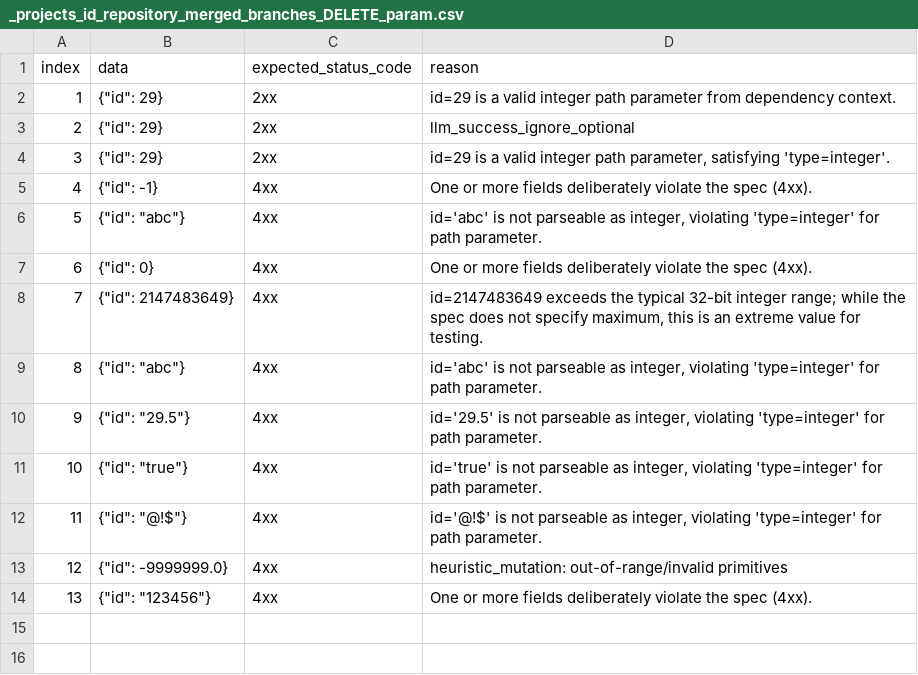
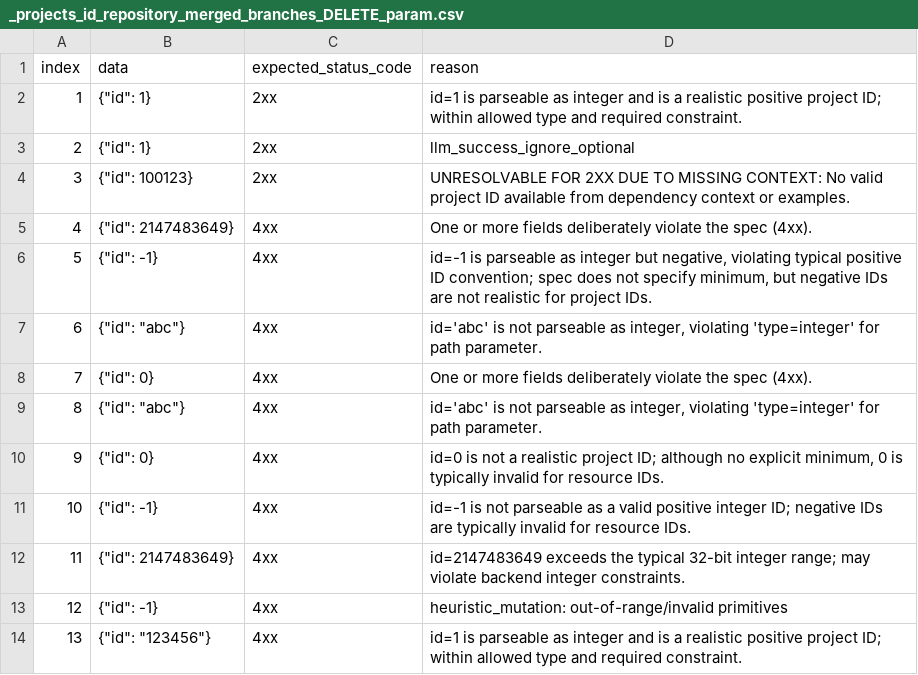
Before and after one commit to HZeroxium/restful-api-testing-framework, a CSV file: database/GitLab Branch/test_data/csv/_projects_id_repository_merged_branches_DELETE_param.csv, drawn as a sheet.

```diff
--- a/database/GitLab Branch/test_data/csv/_projects_id_repository_merged_branches_DELETE_param.csv
+++ b/database/GitLab Branch/test_data/csv/_projects_id_repository_merged_branches_DELETE_param.csv
@@ -1,14 +1,14 @@
 index,data,expected_status_code,reason
-1,"{""id"": 29}",2xx,id=29 is a valid integer path parameter from dependency context.
-2,"{""id"": 29}",2xx,llm_success_ignore_optional
-3,"{""id"": 29}",2xx,"id=29 is a valid integer path parameter, satisfying 'type=integer'."
-4,"{""id"": -1}",4xx,One or more fields deliberately violate the spec (4xx).
-5,"{""id"": ""abc""}",4xx,"id='abc' is not parseable as integer, violating 'type=integer' for path parameter."
-6,"{""id"": 0}",4xx,One or more fields deliberately violate the spec (4xx).
-7,"{""id"": 2147483649}",4xx,"id=2147483649 exceeds the typical 32-bit integer range; while the spec does not specify maximum, this is an extreme value for testing."
+1,"{""id"": 1}",2xx,id=1 is parseable as integer and is a realistic positive project ID; within allowed type and required constraint.
+2,"{""id"": 1}",2xx,llm_success_ignore_optional
+3,"{""id"": 100123}",2xx,UNRESOLVABLE FOR 2XX DUE TO MISSING CONTEXT: No valid project ID available from dependency context or examples.
+4,"{""id"": 2147483649}",4xx,One or more fields deliberately violate the spec (4xx).
+5,"{""id"": -1}",4xx,"id=-1 is parseable as integer but negative, violating typical positive ID convention; spec does not specify minimum, but negative IDs are not realistic for project IDs."
+6,"{""id"": ""abc""}",4xx,"id='abc' is not parseable as integer, violating 'type=integer' for path parameter."
+7,"{""id"": 0}",4xx,One or more fields deliberately violate the spec (4xx).
 8,"{""id"": ""abc""}",4xx,"id='abc' is not parseable as integer, violating 'type=integer' for path parameter."
-9,"{""id"": ""29.5""}",4xx,"id='29.5' is not parseable as integer, violating 'type=integer' for path parameter."
-10,"{""id"": ""true""}",4xx,"id='true' is not parseable as integer, violating 'type=integer' for path parameter."
-11,"{""id"": ""@!$""}",4xx,"id='@!$' is not parseable as integer, violating 'type=integer' for path parameter."
-12,"{""id"": -9999999.0}",4xx,heuristic_mutation: out-of-range/invalid primitives
-13,"{""id"": ""123456""}",4xx,One or more fields deliberately violate the spec (4xx).
+9,"{""id"": 0}",4xx,"id=0 is not a realistic project ID; although no explicit minimum, 0 is typically invalid for resource IDs."
+10,"{""id"": -1}",4xx,id=-1 is not parseable as a valid positive integer ID; negative IDs are typically invalid for resource IDs.
+11,"{""id"": 2147483649}",4xx,id=2147483649 exceeds the typical 32-bit integer range; may violate backend integer constraints.
+12,"{""id"": -1}",4xx,heuristic_mutation: out-of-range/invalid primitives
+13,"{""id"": ""123456""}",4xx,id=1 is parseable as integer and is a realistic positive project ID; within allowed type and required constraint.
```
Also changed, not shown: database/GitLab Branch/test_data/csv/_projects_GET_param.csv, database/GitLab Branch/test_data/csv/_projects_POST_body.csv, 51 other files.
